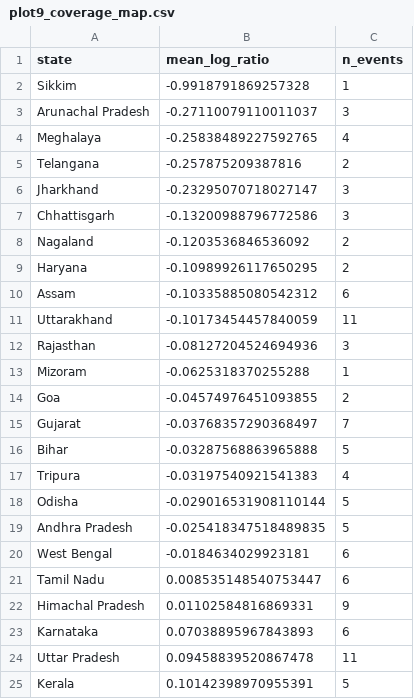
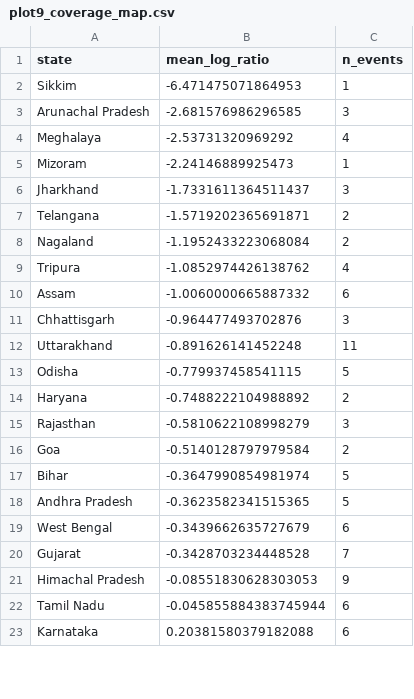
Before and after one commit to rokpolar/CVND, a CSV file: outputs/plot9_coverage_map.csv, drawn as a sheet; only a part is shown; the diff covers the shown part only.

```diff
--- a/outputs/plot9_coverage_map.csv
+++ b/outputs/plot9_coverage_map.csv
@@ -1,25 +1,23 @@
 state,mean_log_ratio,n_events
-Sikkim,-0.9918791869257328,1
-Arunachal Pradesh,-0.27110079110011037,3
-Meghalaya,-0.25838489227592765,4
-Telangana,-0.257875209387816,2
-Jharkhand,-0.23295070718027147,3
-Chhattisgarh,-0.13200988796772586,3
-Nagaland,-0.1203536846536092,2
-Haryana,-0.10989926117650295,2
-Assam,-0.10335885080542312,6
-Uttarakhand,-0.10173454457840059,11
-Rajasthan,-0.08127204524694936,3
-Mizoram,-0.0625318370255288,1
-Goa,-0.04574976451093855,2
-Gujarat,-0.03768357290368497,7
-Bihar,-0.03287568863965888,5
-Tripura,-0.03197540921541383,4
-Odisha,-0.029016531908110144,5
-Andhra Pradesh,-0.025418347518489835,5
-West Bengal,-0.0184634029923181,6
-Tamil Nadu,0.008535148540753447,6
-Himachal Pradesh,0.01102584816869331,9
-Karnataka,0.07038895967843893,6
-Uttar Pradesh,0.09458839520867478,11
-Kerala,0.10142398970955391,5
+Sikkim,-6.471475071864953,1
+Arunachal Pradesh,-2.681576986296585,3
+Meghalaya,-2.53731320969292,4
+Mizoram,-2.24146889925473,1
+Jharkhand,-1.7331611364511437,3
+Telangana,-1.5719202365691871,2
+Nagaland,-1.1952433223068084,2
+Tripura,-1.0852974426138762,4
+Assam,-1.0060000665887332,6
+Chhattisgarh,-0.964477493702876,3
+Uttarakhand,-0.891626141452248,11
+Odisha,-0.779937458541115,5
+Haryana,-0.7488222104988892,2
+Rajasthan,-0.5810622108998279,3
+Goa,-0.5140128797979584,2
+Bihar,-0.3647990854981974,5
+Andhra Pradesh,-0.3623582341515365,5
+West Bengal,-0.3439662635727679,6
+Gujarat,-0.3428703234448528,7
+Himachal Pradesh,-0.08551830628303053,9
+Tamil Nadu,-0.045855884383745944,6
+Karnataka,0.20381580379182088,6
```
Also changed, not shown: 3 added rows, 1 removed row and 4 edited cells elsewhere in this file, data/expected_coverage.csv, data/state_expected_coverage.csv, 12 other files.
